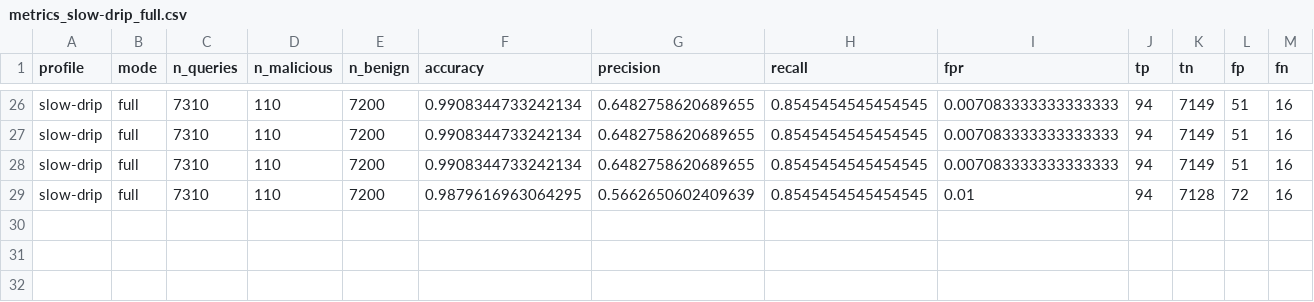
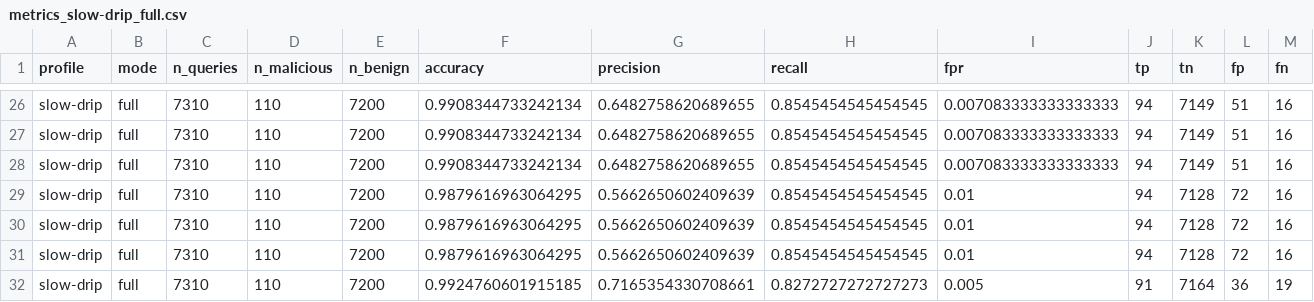
Before and after one commit to Tamil05t/Exfiltrap, a CSV file: eval/results/metrics_slow-drip_full.csv, drawn as a sheet; only a part is shown, gaps mark what is left out; rows hold the shown columns only; the diff names each change by its address in the sheet, - before the commit and + after, or states it on an @@ line.

```diff
--- a/eval/results/metrics_slow-drip_full.csv
+++ b/eval/results/metrics_slow-drip_full.csv
+row 30: slow-drip | full | 7310 | 110 | 7200 | 0.9879616963064295 | 0.5662650602409639 | 0.8545454545454545 | 0.01 | 94 | 7128 | 72 | 16
+row 31: slow-drip | full | 7310 | 110 | 7200 | 0.9879616963064295 | 0.5662650602409639 | 0.8545454545454545 | 0.01 | 94 | 7128 | 72 | 16
+row 32: slow-drip | full | 7310 | 110 | 7200 | 0.9924760601915185 | 0.7165354330708661 | 0.8272727272727273 | 0.005 | 91 | 7164 | 36 | 19
```
Also changed, not shown: eval/results/metrics_benign_rf-only.csv, eval/results/metrics_fast_full.csv, 15 other files.
